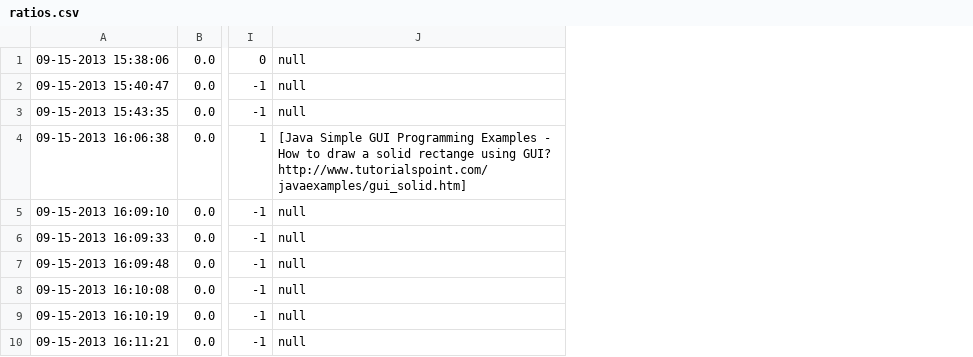
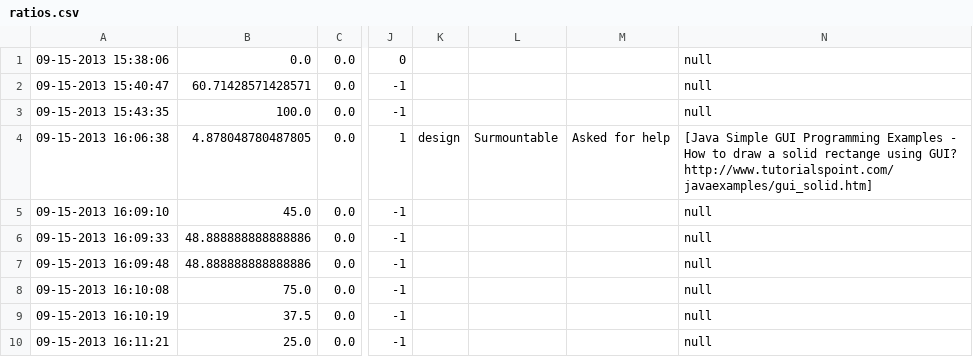
Before and after one commit to DHnature/EclipseHelper, a CSV file: data/OutputData/22/ratios.csv, drawn as a sheet; only a part is shown, gaps mark what is left out; the diff names each change by its address in the sheet, - before the commit and + after, or states it on an @@ line.

Commit message:
New data files Ratio files now include the stuckpoint things

```diff
--- a/data/OutputData/22/ratios.csv
+++ b/data/OutputData/22/ratios.csv
+column B, rows 1-10: 0.0 | 60.71428571428571 | 100.0 | 4.878048780487805 | 45.0 | 48.888888888888886 | 48.888888888888886 | 75.0 | 37.5 | 25.0
+column K, row 4: design
+column L, row 4: Surmountable
+column M, row 4: Asked for help
```
Also changed, not shown: data/OutputData/19/ratios.csv, data/OutputData/24/ratios.csv, 28 other files.
